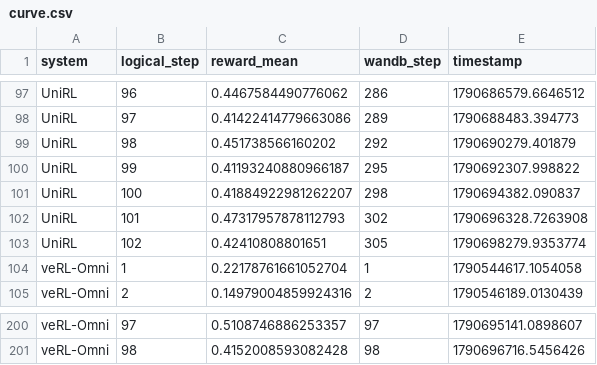
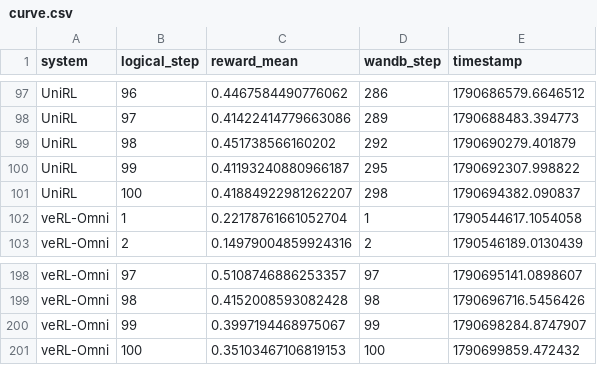
Before and after one commit to haonan3/UniRLReport, a CSV file: artifacts/reported_results/2026-09-30-minimax-h3/curve.csv, drawn as a sheet; only a part is shown, gaps mark what is left out; removed rows and columns are numbered as before the commit, all else as after; the diff names each change by its address in the sheet, - before the commit and + after, or states it on an @@ line.

```diff
--- a/artifacts/reported_results/2026-09-30-minimax-h3/curve.csv
+++ b/artifacts/reported_results/2026-09-30-minimax-h3/curve.csv
-row 102: UniRL | 101 | 0.47317957878112793 | 302 | 1790696328.7263908
-row 103: UniRL | 102 | 0.42410808801651 | 305 | 1790698279.9353774
+row 200: veRL-Omni | 99 | 0.3997194468975067 | 99 | 1790698284.8747907
+row 201: veRL-Omni | 100 | 0.35103467106819153 | 100 | 1790699859.472432
```
Also changed, not shown: artifacts/reported_results/2026-09-30-minimax-h3/performance.csv, 3 other files.
